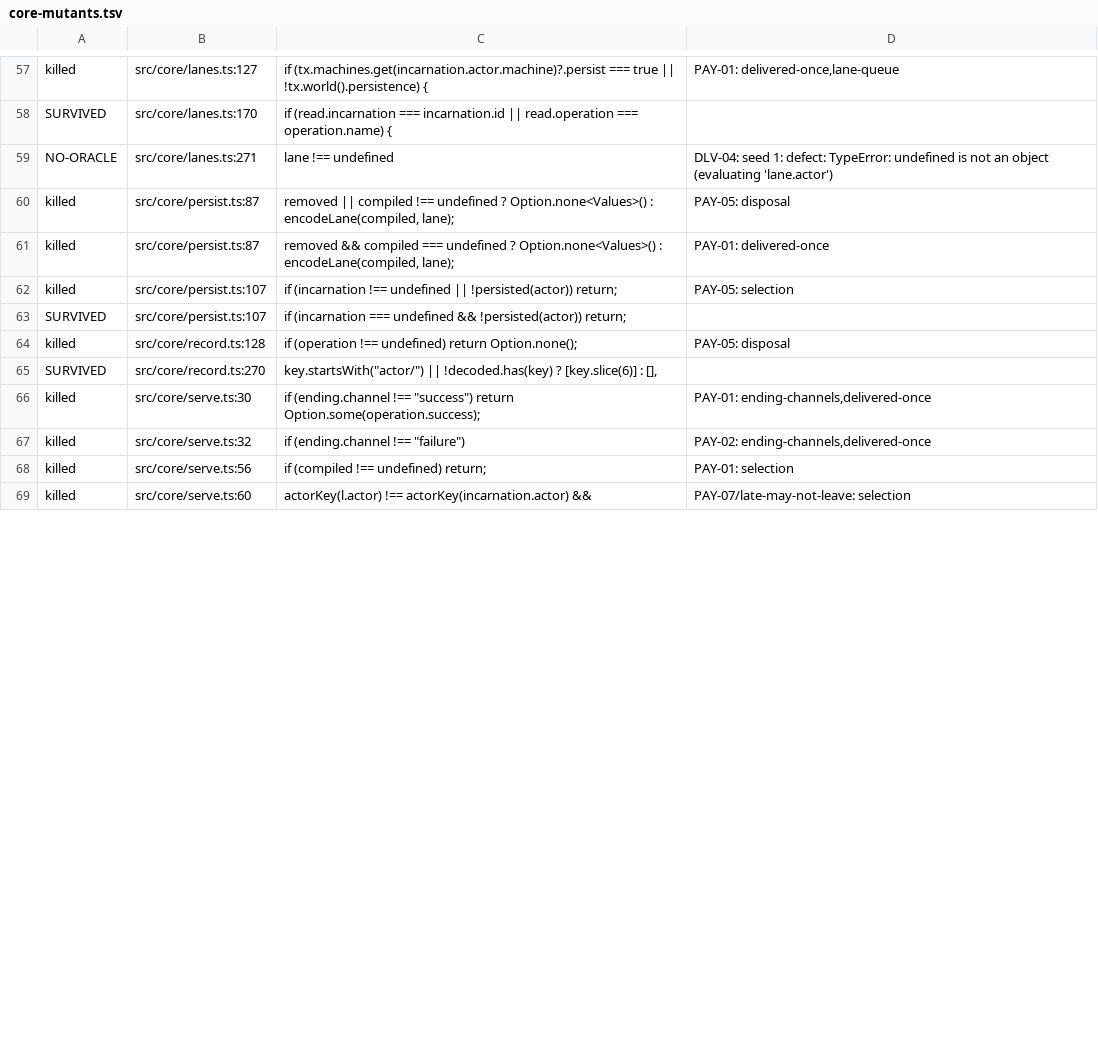
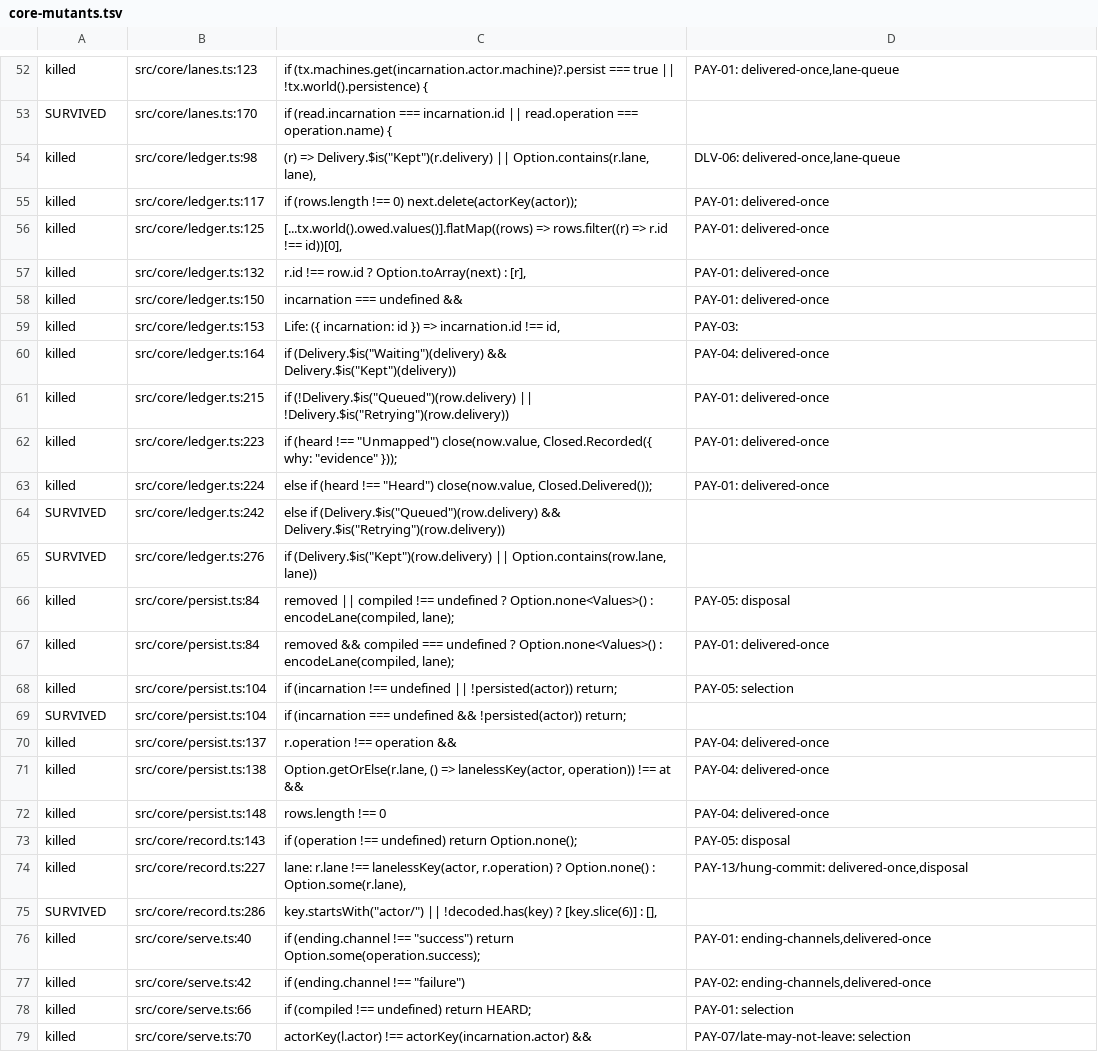
Before and after one commit to heyitsarpit/flow-state, a TSV file: packages/flow-state-v3/conformance/core-mutants.tsv, drawn as a sheet; only a part is shown, gaps mark what is left out; removed rows and columns are numbered as before the commit, all else as after; the diff covers the shown part only; the diff names each change by its address in the sheet, - before the commit and + after, or states it on an @@ line.

```diff
--- a/packages/flow-state-v3/conformance/core-mutants.tsv
+++ b/packages/flow-state-v3/conformance/core-mutants.tsv
-B52: src/core/lanes.ts:127
+B52: src/core/lanes.ts:123
-row 59: NO-ORACLE | src/core/lanes.ts:271 | lane !== undefined | DLV-04: seed 1: defect: TypeError: undefined is not an object (evaluating 'lane.actor')
+row 54: killed | src/core/ledger.ts:98 | (r) => Delivery.$is("Kept")(r.delivery) || Option.contains(r.lane, lane), | DLV-06: delivered-once,lane-queue
+row 55: killed | src/core/ledger.ts:117 | if (rows.length !== 0) next.delete(actorKey(actor)); | PAY-01: delivered-once
+row 56: killed | src/core/ledger.ts:125 | [...tx.world().owed.values()].flatMap((rows) => rows.filter((r) => r.id !== id))[0], | PAY-01: delivered-once
+row 57: killed | src/core/ledger.ts:132 | r.id !== row.id ? Option.toArray(next) : [r], | PAY-01: delivered-once
+row 58: killed | src/core/ledger.ts:150 | incarnation === undefined && | PAY-01: delivered-once
+row 59: killed | src/core/ledger.ts:153 | Life: ({ incarnation: id }) => incarnation.id !== id, | PAY-03:
+row 60: killed | src/core/ledger.ts:164 | if (Delivery.$is("Waiting")(delivery) && Delivery.$is("Kept")(delivery)) | PAY-04: delivered-once
+row 61: killed | src/core/ledger.ts:215 | if (!Delivery.$is("Queued")(row.delivery) || !Delivery.$is("Retrying")(row.delivery)) | PAY-01: delivered-once
+row 62: killed | src/core/ledger.ts:223 | if (heard !== "Unmapped") close(now.value, Closed.Recorded({ why: "evidence" })); | PAY-01: delivered-once
+row 63: killed | src/core/ledger.ts:224 | else if (heard !== "Heard") close(now.value, Closed.Delivered()); | PAY-01: delivered-once
+row 64: SURVIVED | src/core/ledger.ts:242 | else if (Delivery.$is("Queued")(row.delivery) && Delivery.$is("Retrying")(row.delivery))
+row 65: SURVIVED | src/core/ledger.ts:276 | if (Delivery.$is("Kept")(row.delivery) || Option.contains(row.lane, lane))
-B66:B67: src/core/persist.ts:87
+B66:B67: src/core/persist.ts:84
-B68:B69: src/core/persist.ts:107
+B68:B69: src/core/persist.ts:104
+row 70: killed | src/core/persist.ts:137 | r.operation !== operation && | PAY-04: delivered-once
+row 71: killed | src/core/persist.ts:138 | Option.getOrElse(r.lane, () => lanelessKey(actor, operation)) !== at && | PAY-04: delivered-once
+row 72: killed | src/core/persist.ts:148 | rows.length !== 0 | PAY-04: delivered-once
-B73: src/core/record.ts:128
+B73: src/core/record.ts:143
+row 74: killed | src/core/record.ts:227 | lane: r.lane !== lanelessKey(actor, r.operation) ? Option.none() : Option.some(r.lane), | PAY-13/hung-commit: delivered-once,disposal
-B75: src/core/record.ts:270
+B75: src/core/record.ts:286
-B76: src/core/serve.ts:30
+B76: src/core/serve.ts:40
-B77: src/core/serve.ts:32
+B77: src/core/serve.ts:42
-B78: src/core/serve.ts:56
+B78: src/core/serve.ts:66
-C78: if (compiled !== undefined) return;
+C78: if (compiled !== undefined) return HEARD;
-B79: src/core/serve.ts:60
+B79: src/core/serve.ts:70
```
Also changed, not shown: 2 added rows, 6 removed rows and 80 edited cells elsewhere in this file, 8 other files.
